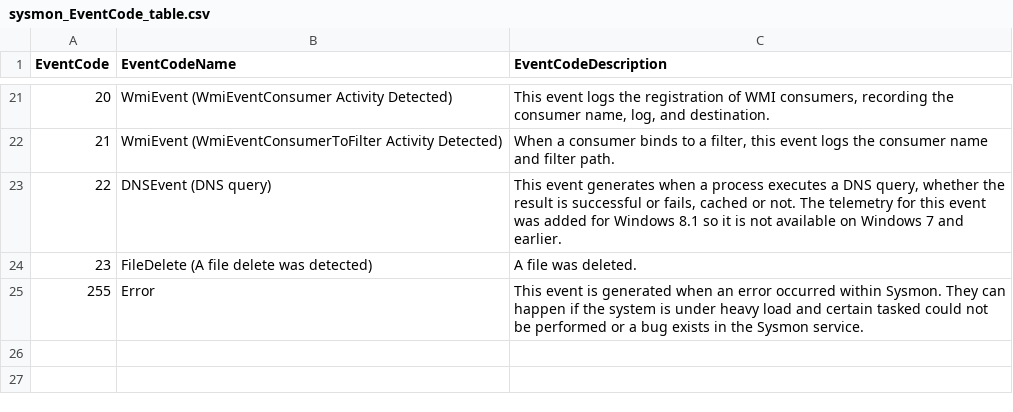
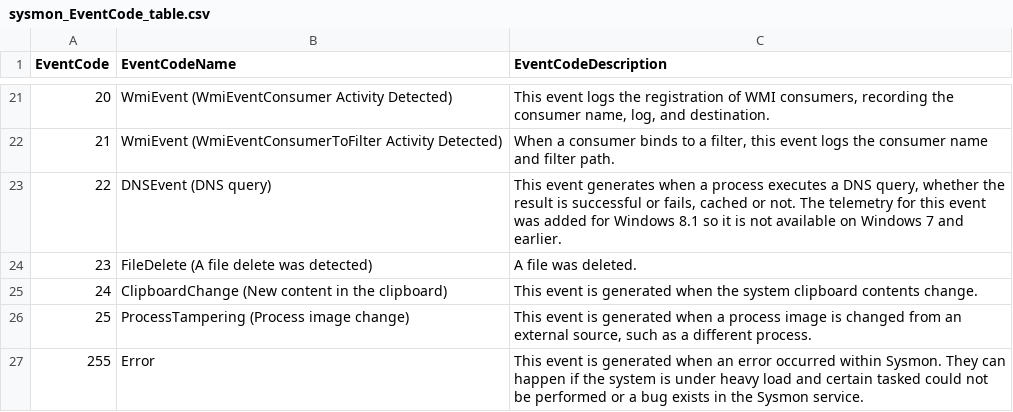
Before and after one commit to bonifield/lookup_tables, a CSV file: sysmon_EventCode_table.csv, drawn as a sheet; only a part is shown, gaps mark what is left out.

Commit message:
Update sysmon_EventCode_table.csv

```diff
--- a/sysmon_EventCode_table.csv
+++ b/sysmon_EventCode_table.csv
@@ -24,2 +24,4 @@ EventCode,EventCodeName,EventCodeDescription
 23,"FileDelete (A file delete was detected)","A file was deleted."
+24,"ClipboardChange (New content in the clipboard)","This event is generated when the system clipboard contents change."
+25,"ProcessTampering (Process image change)","This event is generated when a process image is changed from an external source, such as a different process."
 255,"Error","This event is generated when an error occurred within Sysmon. They can happen if the system is under heavy load and certain tasked could not be performed or a bug exists in the Sysmon service."
```
